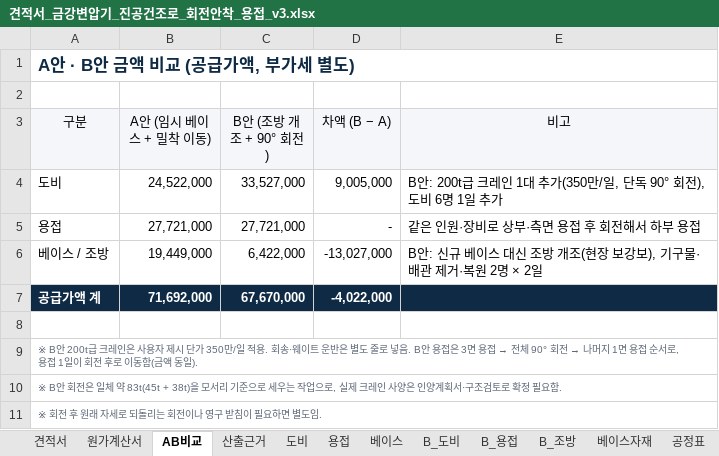
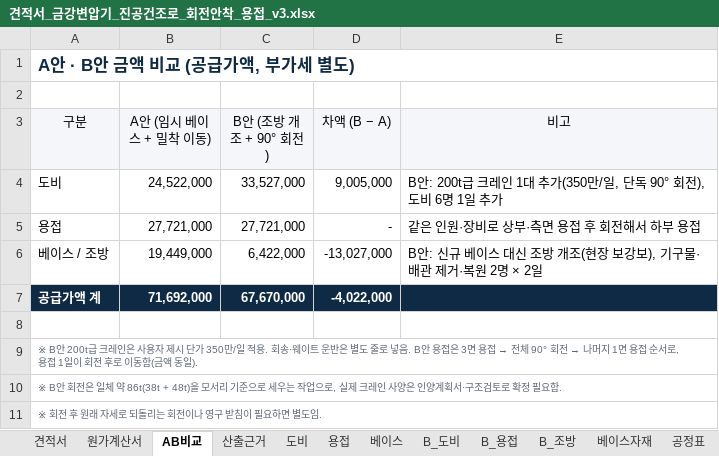
Before and after one commit to kdolbae/personal-task, an Excel workbook: experiments/2026-10-12-kkt-drying-furnace-base/estimate/견적서_금강변압기_진공건조로_회전안착_용접_v3.xlsx, sheet AB비교, drawn as a sheet; values as stored, in another font and other column widths than the file's, no borders; the diff names each change by its address in the sheet, - before the commit and + after, or states it on an @@ line.

```diff
--- a/experiments/2026-10-12-kkt-drying-furnace-base/estimate/견적서_금강변압기_진공건조로_회전안착_용접_v3.xlsx (sheet AB비교)
+++ b/experiments/2026-10-12-kkt-drying-furnace-base/estimate/견적서_금강변압기_진공건조로_회전안착_용접_v3.xlsx (sheet AB비교)
-A10 (구분): …체 약 83t(45t + 38t)을 모서…
+A10 (구분): …체 약 86t(38t + 48t)을 모서…
```
Also changed, not shown: sheet 공정표, sheet B_도비, sheet 견적서, 6 other files.
